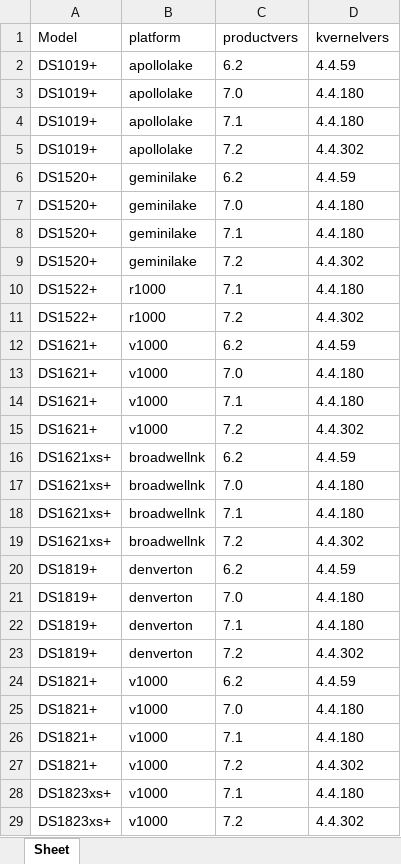
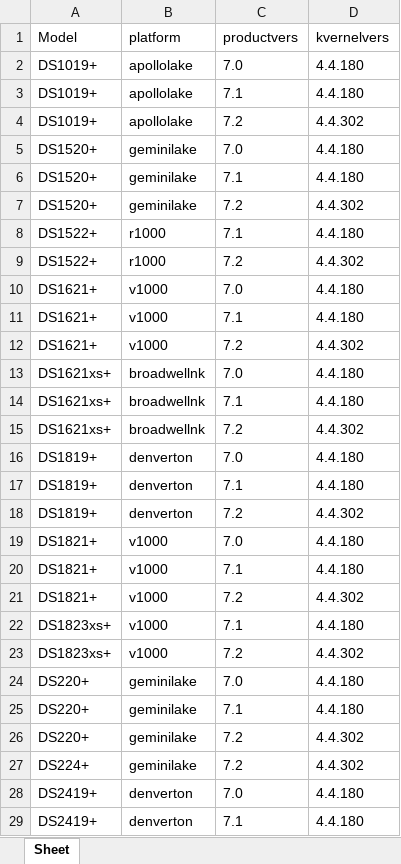
Before and after one commit to RROrg/rr, an Excel workbook: docs/models.xlsx, sheet Sheet, drawn as a sheet; only a part is shown; the shorter side is filled out with more unchanged rows; values as stored, in another font and other column widths than the file's, no borders; the diff covers the shown part only; the diff names each change by its address in the sheet, - before the commit and + after, or states it on an @@ line.

```diff
--- a/docs/models.xlsx (sheet Sheet)
+++ b/docs/models.xlsx (sheet Sheet)
-row 2: DS1019+ | apollolake | 6.2 | 4.4.59
-row 6: DS1520+ | geminilake | 6.2 | 4.4.59
-row 12: DS1621+ | v1000 | 6.2 | 4.4.59
-row 16: DS1621xs+ | broadwellnk | 6.2 | 4.4.59
-row 20: DS1819+ | denverton | 6.2 | 4.4.59
-row 24: DS1821+ | v1000 | 6.2 | 4.4.59
```
Also changed, not shown: 24 removed rows elsewhere in this sheet, docs/addons.xlsx, docs/modules.xlsx, 3 other files.
